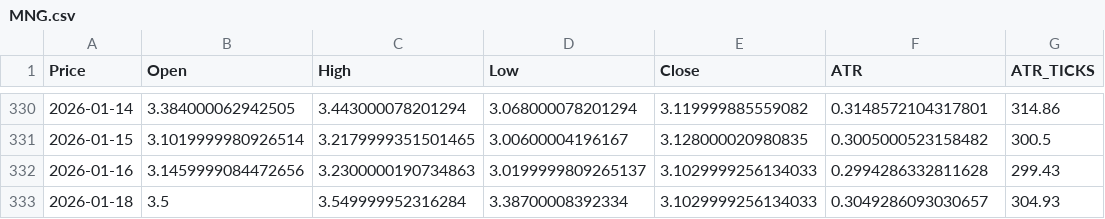
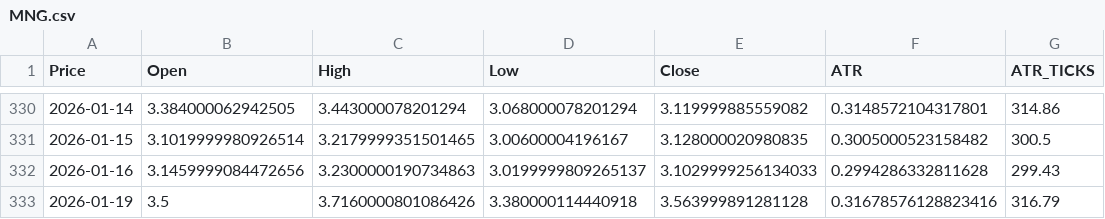
Before and after one commit to tusiklavan13/QuickLot, a CSV file: history/MNG.csv, drawn as a sheet; only a part is shown, gaps mark what is left out; removed rows and columns are numbered as before the commit, all else as after; the diff names each change by its address in the sheet, - before the commit and + after, or states it on an @@ line.

```diff
--- a/history/MNG.csv
+++ b/history/MNG.csv
-row 333: 2026-01-18 | 3.5 | 3.549999952316284 | 3.38700008392334 | 3.1029999256134033 | 0.3049286093030657 | 304.93
+row 333: 2026-01-19 | 3.5 | 3.7160000801086426 | 3.380000114440918 | 3.563999891281128 | 0.31678576128823416 | 316.79
```
Also changed, not shown: history/ES.csv, history/M2K.csv, 16 other files.
